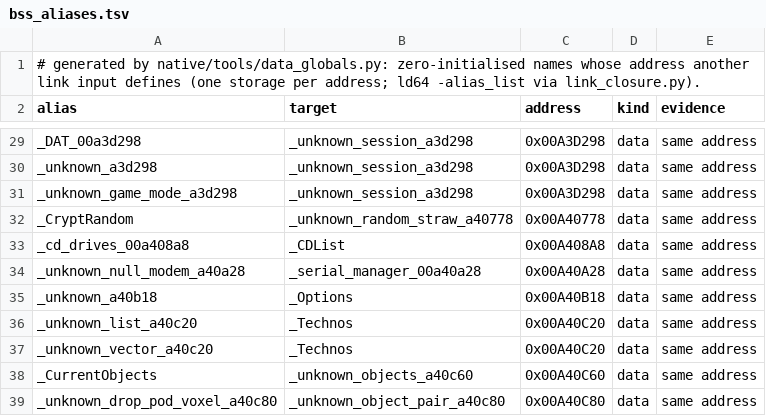
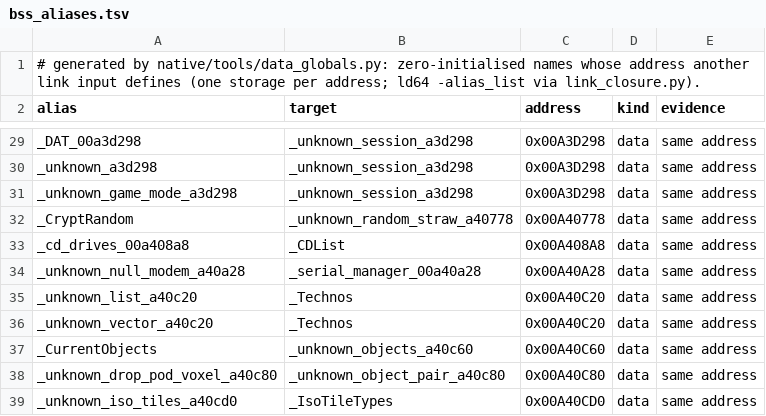
Before and after one commit to meastes/redalert2-decomp, a TSV file: native/data/bss_aliases.tsv, drawn as a sheet; only a part is shown, gaps mark what is left out; the shorter side is filled out with more unchanged rows; the diff names each change by its address in the sheet, - before the commit and + after, or states it on an @@ line.

Commit message:
Snapshot of local aead056d8 Native M5: member aliases for interior globals, pointer-sized window longs, skirmish harness through Rules processing (Scout1081)

```diff
--- a/native/data/bss_aliases.tsv
+++ b/native/data/bss_aliases.tsv
-row 35: _unknown_a40b18 | _Options | 0x00A40B18 | data | same address
```
Also changed, not shown: 21 other files.
